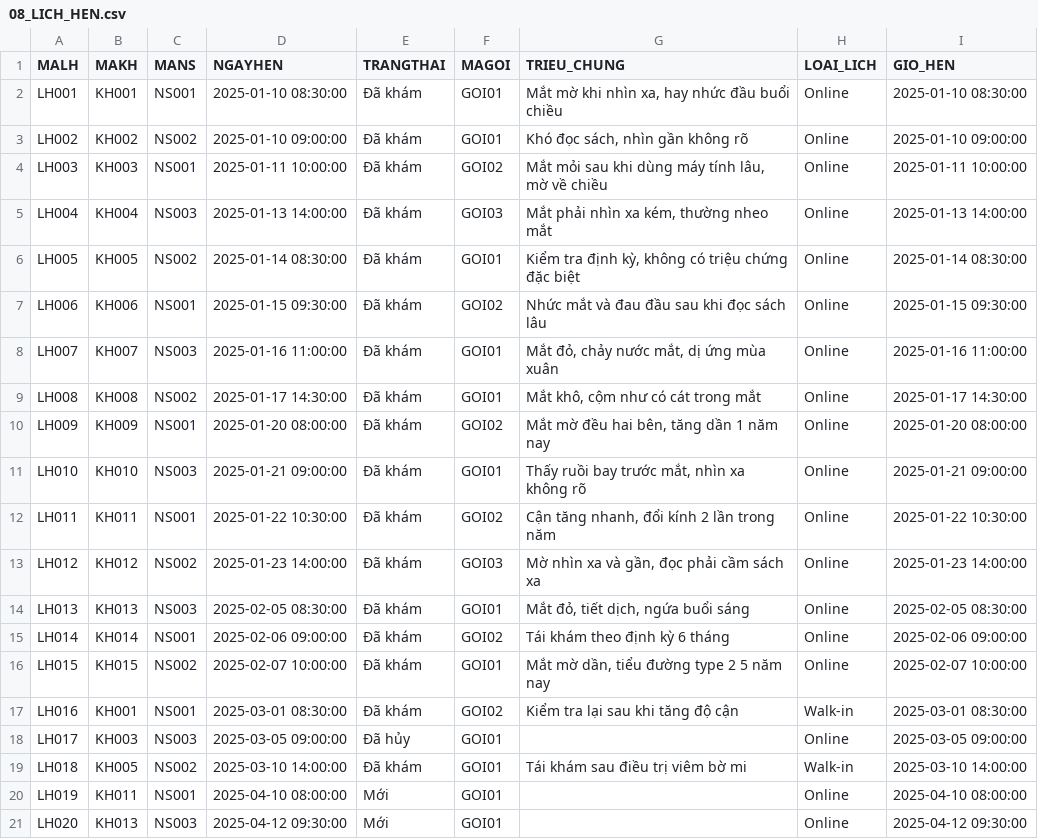
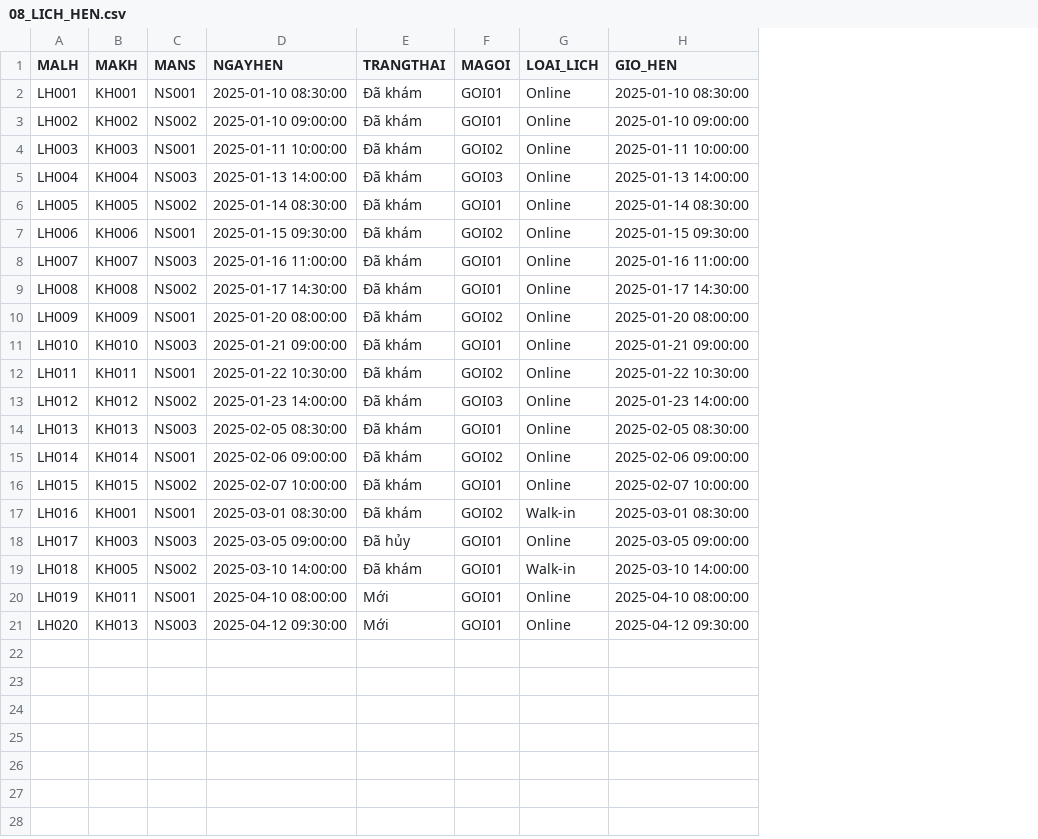
Before and after one commit to mkn67/doan, a CSV file: backend/src/main/resources/data/08_LICH_HEN.csv, drawn as a sheet; the diff names each change by its address in the sheet, - before the commit and + after, or states it on an @@ line.

```diff
--- a/backend/src/main/resources/data/08_LICH_HEN.csv
+++ b/backend/src/main/resources/data/08_LICH_HEN.csv
-column G (TRIEU_CHUNG), rows 2-19: Mắt mờ khi nhìn xa, hay nhức đầu buổi chiều | Khó đọc sách, nhìn gần không rõ | Mắt mỏi sau khi dùng máy tính lâu, mờ về chiều | Mắt phải nhìn xa kém, thường nheo mắt | Kiểm tra định kỳ, không có triệu chứng đặc biệt | Nhức mắt và đau đầu sau khi đọc sách lâu | Mắt đỏ, chảy nước mắt, dị ứng mùa xuân | Mắt khô, cộm như có cát trong mắt | Mắt mờ đều hai bên, tăng dần 1 năm nay | Thấy ruồi bay trước mắt, nhìn xa không rõ | Cận tăng nhanh, đổi kính 2 lần trong năm | Mờ nhìn xa và gần, đọc phải cầm sách xa | Mắt đỏ, tiết dịch, ngứa buổi sáng | Tái khám theo định kỳ 6 tháng | Mắt mờ dần, tiểu đường type 2 5 năm nay | Kiểm tra lại sau khi tăng độ cận |  | Tái khám sau điều trị viêm bờ mi
```
Also changed, not shown: 4 other files.
